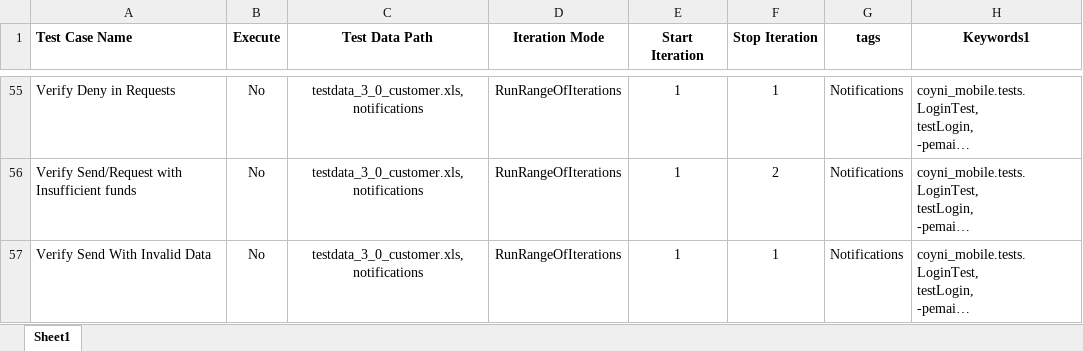
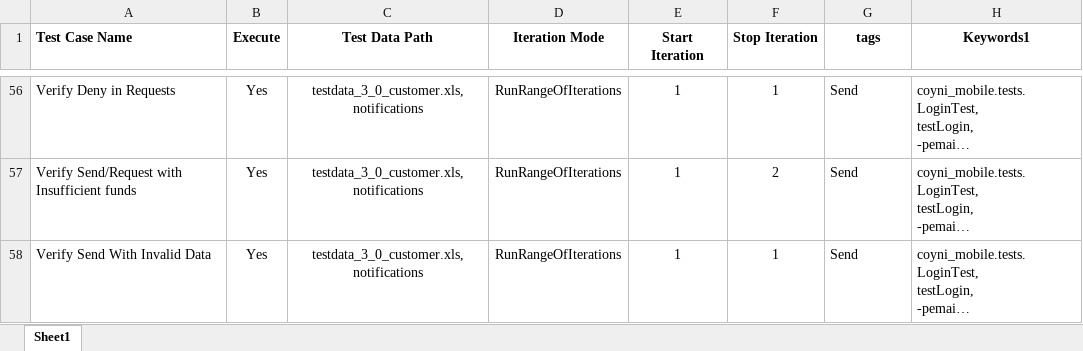
Before and after one commit to RameshNaikRR/Automation, an Excel workbook: Mobile/coyni_mobile/resources/TestScript_3_0_customer.xlsx, sheet Sheet1, drawn as a sheet; only a part is shown, gaps mark what is left out; long unchanged cells end in …; values as stored, in another font and other column widths than the file's, no borders; addresses are those after the commit; the diff covers the shown part only; the diff names each change by its address in the sheet, - before the commit and + after, or states it on an @@ line.

```diff
--- a/Mobile/coyni_mobile/resources/TestScript_3_0_customer.xlsx (sheet Sheet1)
+++ b/Mobile/coyni_mobile/resources/TestScript_3_0_customer.xlsx (sheet Sheet1)
-B56:B58 (Execute): No
+B56:B58 (Execute): Yes
-G56:G58 (tags): Notifications
+G56:G58 (tags): Send
```
Also changed, not shown: 1 added row, 75 edited cells and cell formats elsewhere in this sheet, Mobile/coyni_mobile/resources/AutmationBlockers.xlsx, 21 other files.
